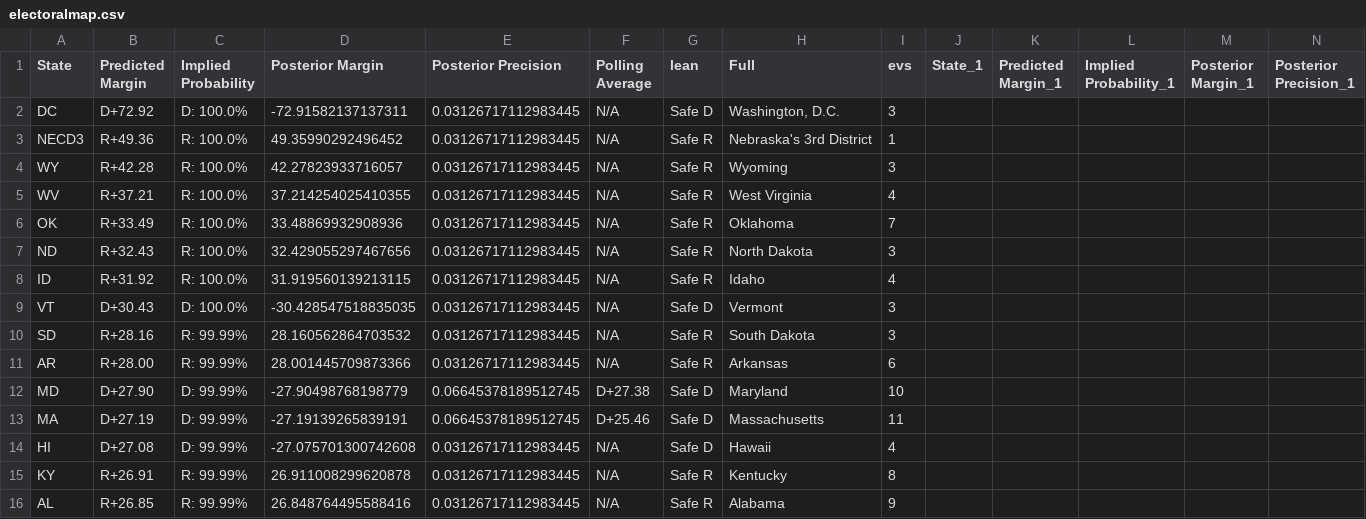
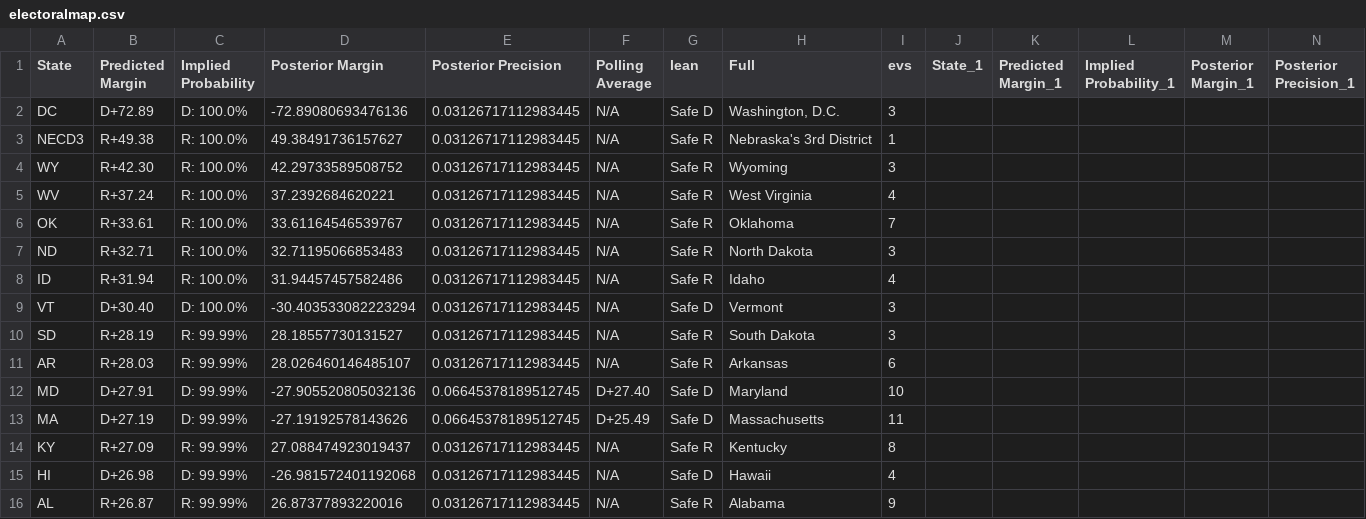
Before and after one commit to TheBreakdownPoint/Election-Prediction-2024, a CSV file: electoralmap.csv, drawn as a sheet; only a part is shown; removed rows and columns are numbered as before the commit, all else as after; rows hold the shown columns only; the diff covers the shown part only; the diff names each change by its address in the sheet, - before the commit and + after, or states it on an @@ line.

```diff
--- a/electoralmap.csv
+++ b/electoralmap.csv
-B2 (Predicted Margin): D+72.92
+B2 (Predicted Margin): D+72.89
-D2 (Posterior Margin): -72.91582137137311
+D2 (Posterior Margin): -72.89080693476136
-B3 (Predicted Margin): R+49.36
+B3 (Predicted Margin): R+49.38
-D3 (Posterior Margin): 49.35990292496452
+D3 (Posterior Margin): 49.38491736157627
-B4 (Predicted Margin): R+42.28
+B4 (Predicted Margin): R+42.30
-D4 (Posterior Margin): 42.27823933716057
+D4 (Posterior Margin): 42.29733589508752
-B5 (Predicted Margin): R+37.21
+B5 (Predicted Margin): R+37.24
-D5 (Posterior Margin): 37.214254025410355
+D5 (Posterior Margin): 37.2392684620221
-B6 (Predicted Margin): R+33.49
+B6 (Predicted Margin): R+33.61
-D6 (Posterior Margin): 33.48869932908936
+D6 (Posterior Margin): 33.61164546539767
-B7 (Predicted Margin): R+32.43
+B7 (Predicted Margin): R+32.71
-D7 (Posterior Margin): 32.429055297467656
+D7 (Posterior Margin): 32.71195066853483
-B8 (Predicted Margin): R+31.92
+B8 (Predicted Margin): R+31.94
-D8 (Posterior Margin): 31.919560139213115
+D8 (Posterior Margin): 31.94457457582486
-B9 (Predicted Margin): D+30.43
+B9 (Predicted Margin): D+30.40
-D9 (Posterior Margin): -30.428547518835035
+D9 (Posterior Margin): -30.403533082223294
-B10 (Predicted Margin): R+28.16
+B10 (Predicted Margin): R+28.19
-D10 (Posterior Margin): 28.160562864703532
+D10 (Posterior Margin): 28.18557730131527
-B11 (Predicted Margin): R+28.00
+B11 (Predicted Margin): R+28.03
-D11 (Posterior Margin): 28.001445709873366
+D11 (Posterior Margin): 28.026460146485107
-B12 (Predicted Margin): D+27.90
+B12 (Predicted Margin): D+27.91
-D12 (Posterior Margin): -27.90498768198779
+D12 (Posterior Margin): -27.905520805032136
-F12 (Polling Average): D+27.38
+F12 (Polling Average): D+27.40
-D13 (Posterior Margin): -27.19139265839191
+D13 (Posterior Margin): -27.19192578143626
-F13 (Polling Average): D+25.46
+F13 (Polling Average): D+25.49
-row 14: HI | D+27.08 | D: 99.99% | -27.075701300742608 | 0.03126717112983445 | N/A | Safe D | Hawaii | 4
-B14 (Predicted Margin): R+26.91
+B14 (Predicted Margin): R+27.09
-D14 (Posterior Margin): 26.911008299620878
+D14 (Posterior Margin): 27.088474923019437
+row 15: HI | D+26.98 | D: 99.99% | -26.981572401192068 | 0.03126717112983445 | N/A | Safe D | Hawaii | 4
-B16 (Predicted Margin): R+26.85
+B16 (Predicted Margin): R+26.87
-D16 (Posterior Margin): 26.848764495588416
+D16 (Posterior Margin): 26.87377893220016
```
Also changed, not shown: 2 added rows, 2 removed rows and 113 edited cells elsewhere in this file, outcomes.csv.
